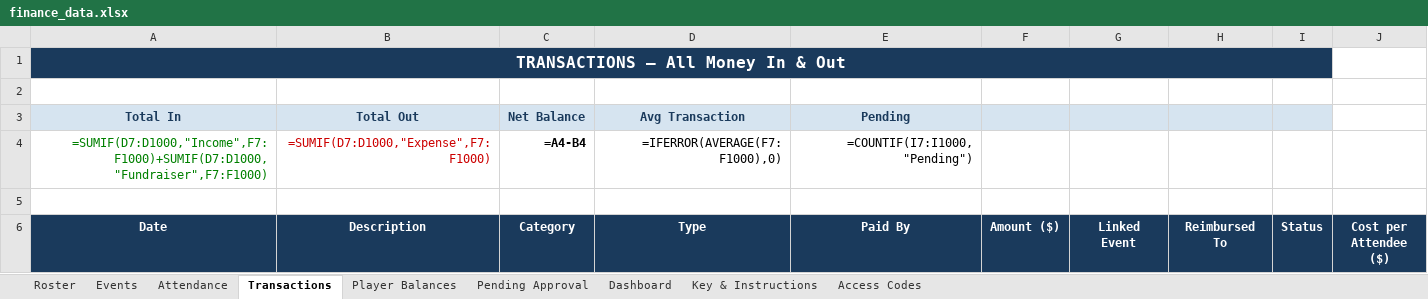
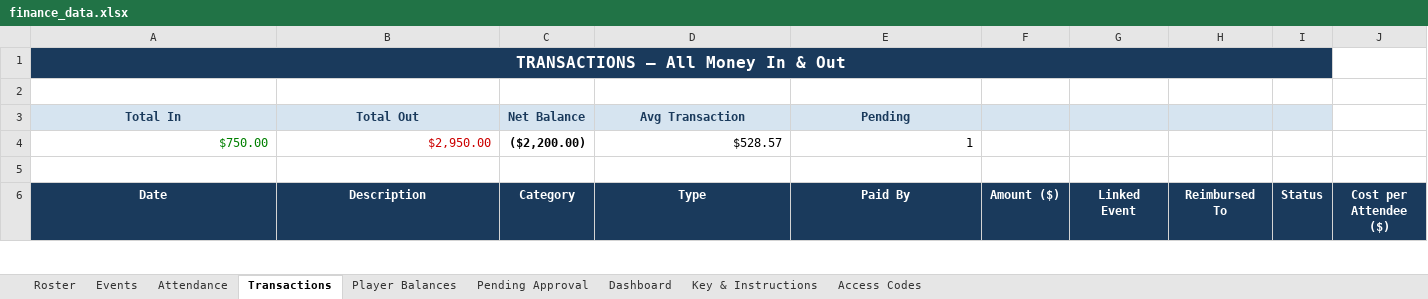
Before and after one commit to jakepmurray/port-finances-26, an Excel workbook: finance_data.xlsx, sheet Transactions, drawn as a sheet; only a part is shown; values as stored, in another font and other column widths than the file's, no borders; formulas without a stored value are shown as written; charts and pictures not drawn; removed rows and columns are numbered as before the commit, all else as after; the diff covers the shown part only; the diff names each change by its address in the sheet, - before the commit and + after, or states it on an @@ line.

```diff
--- a/finance_data.xlsx (sheet Transactions)
+++ b/finance_data.xlsx (sheet Transactions)
-row 4: =SUMIF(D7:D1000,"Income",F7:F1000)+SUMIF(D7:D1000,"Fundraiser",F7:F1000) | =SUMIF(D7:D1000,"Expense",F7:F1000) | =A4-B4 | =IFERROR(AVERAGE(F7:F1000),0) | =COUNTIF(I7:I1000,"Pending")
+row 4: $750.00 | $2,950.00 | ($2,200.00) | $528.57 | 1
```
Also changed, not shown: other rows of this sheet, sheet Player Balances, sheet Events, sheet Attendance, sheet Dashboard, charts or pictures.
